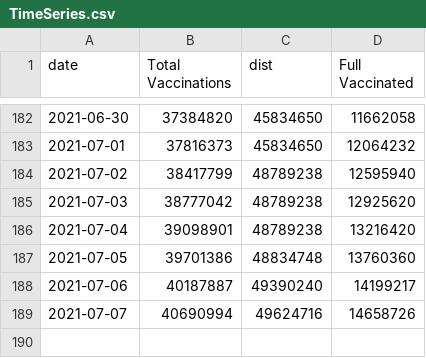
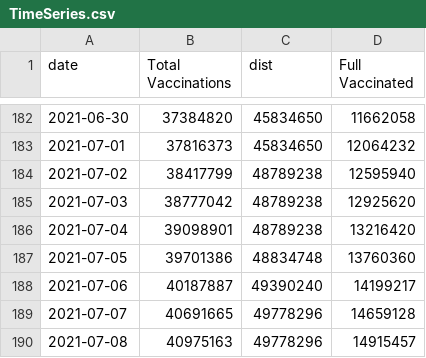
Before and after one commit to trevortombe/covidgraphs, a CSV file: Files/TimeSeries.csv, drawn as a sheet; only a part is shown, gaps mark what is left out.

```diff
--- a/Files/TimeSeries.csv
+++ b/Files/TimeSeries.csv
@@ -188,2 +188,3 @@
 2021-07-06,40187887,49390240,14199217
-2021-07-07,40690994,49624716,14658726
+2021-07-07,40691665,49778296,14659128
+2021-07-08,40975163,49778296,14915457
```
Also changed, not shown: Files/ProvTable.csv, 2 other files.
